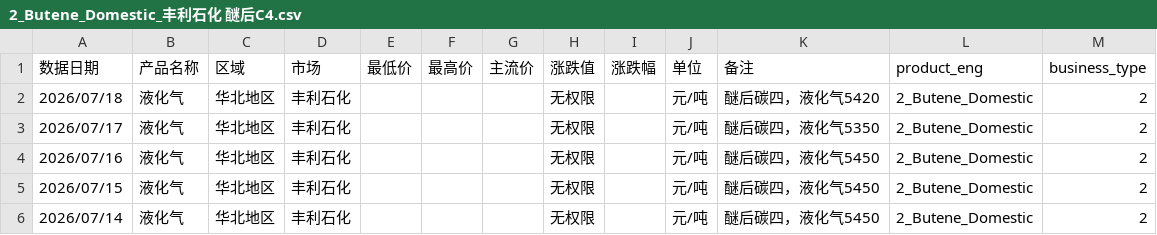
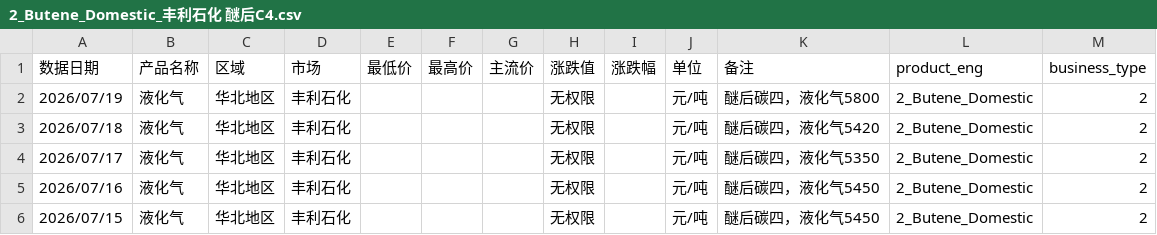
Before and after one commit to OuiamDAXX/DAXX-pricing-intel, a CSV file: data/2_Butene_Domestic_丰利石化 醚后C4.csv, drawn as a sheet; only a part is shown; the shorter side is filled out with more unchanged rows; the diff names each change by its address in the sheet, - before the commit and + after, or states it on an @@ line.

```diff
--- a/data/2_Butene_Domestic_丰利石化 醚后C4.csv
+++ b/data/2_Butene_Domestic_丰利石化 醚后C4.csv
+row 2: 2026/07/19 | 液化气 | 华北地区 | 丰利石化 |  |  |  | 无权限 |  | 元/吨 | 醚后碳四，液化气5800 | 2_Butene_Domestic | 2
```
Also changed, not shown: data/2_Butene_Domestic_上海石化 醚后C4.csv, data/2_Butene_Domestic_广州石化 醚后C4.csv, 48 other files.
